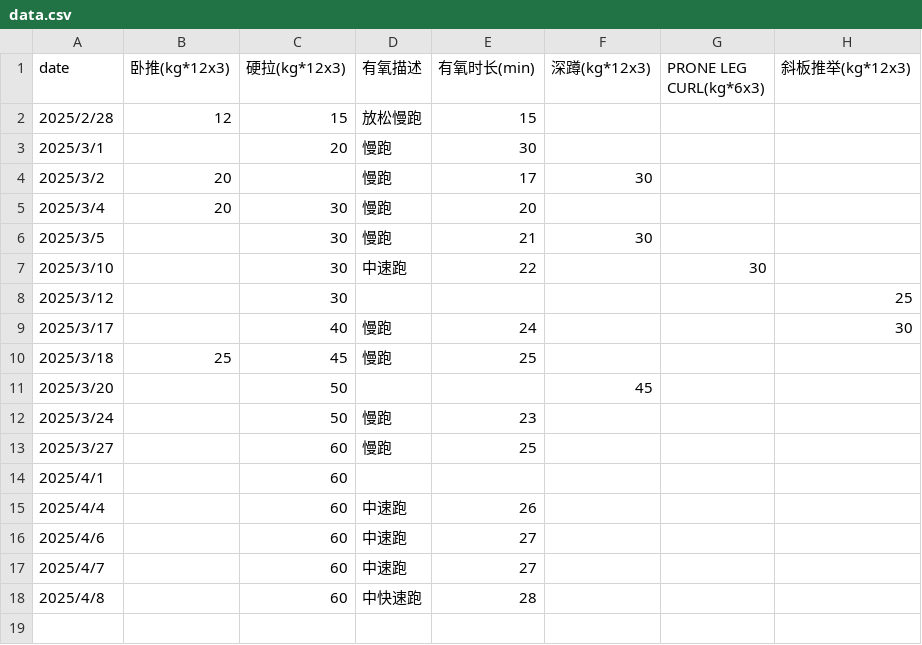
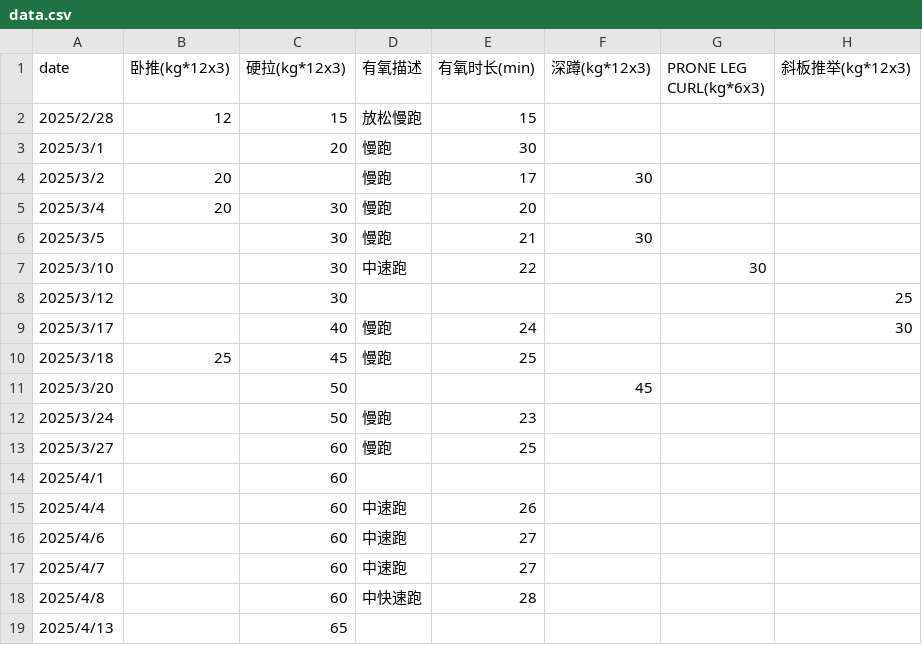
Before and after one commit to RaDsZ2z/sports, a CSV file: data.csv, drawn as a sheet.

Commit message:
daily

```diff
--- a/data.csv
+++ b/data.csv
@@ -18 +18,2 @@ date,卧推(kg*12x3),硬拉(kg*12x3),有氧描述,有氧时长(min),深蹲(kg*12
 2025/4/8,,60,中快速跑,28,,,
+2025/4/13,,65,,,,,
```
